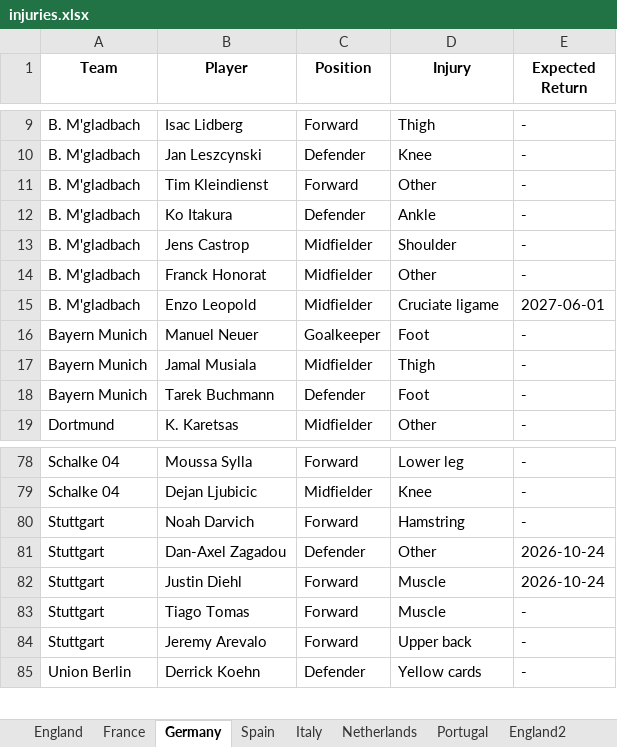
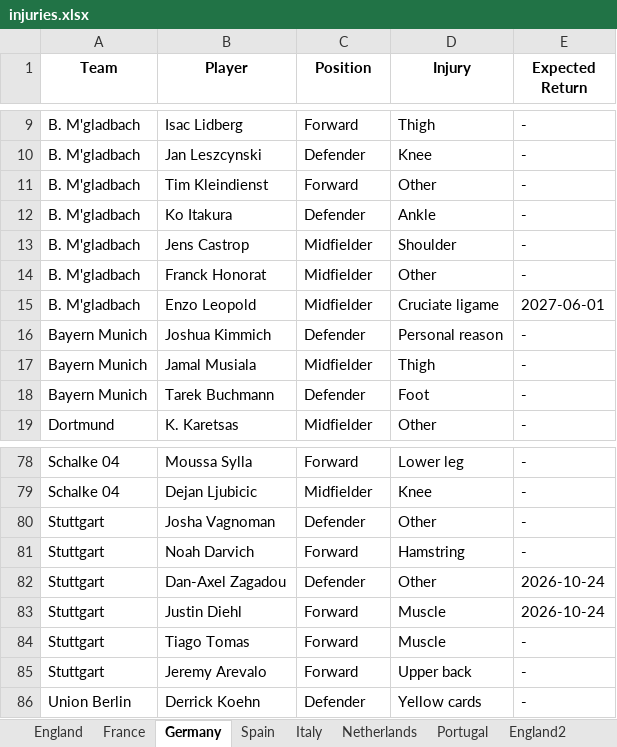
Before and after one commit to Uttam2007110/Football-Projections, an Excel workbook: whoscored/injuries.xlsx, sheet Germany, drawn as a sheet; only a part is shown, gaps mark what is left out; values as stored, in another font and other column widths than the file's, no borders; removed rows and columns are numbered as before the commit, all else as after; the diff names each change by its address in the sheet, - before the commit and + after, or states it on an @@ line.

```diff
--- a/whoscored/injuries.xlsx (sheet Germany)
+++ b/whoscored/injuries.xlsx (sheet Germany)
-row 16: Bayern Munich | Manuel Neuer | Goalkeeper | Foot | -
+row 16: Bayern Munich | Joshua Kimmich | Defender | Personal reason | -
+row 80: Stuttgart | Josha Vagnoman | Defender | Other | -
```
Also changed, not shown: sheet France, sheet Spain, sheet England, sheet Italy, whoscored/Brazil_teams.xlsx, whoscored/England2_teams.xlsx, 6 other files.
